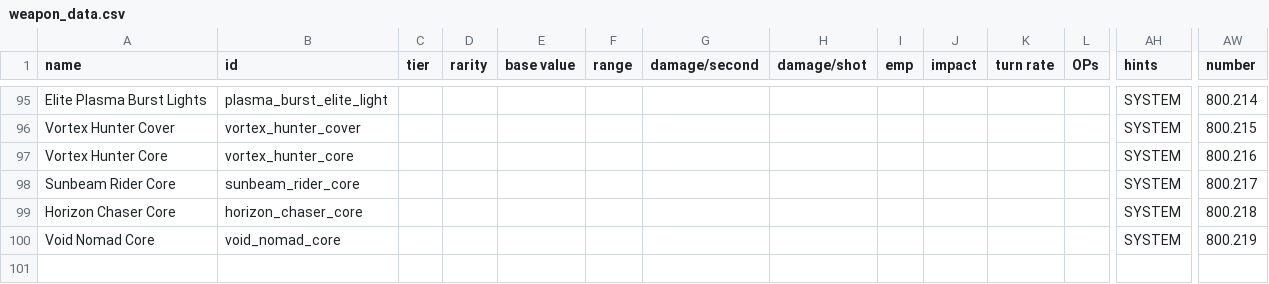
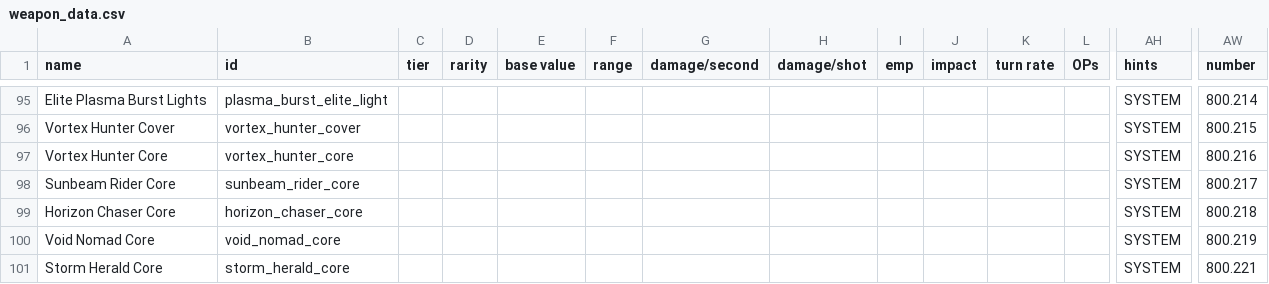
Before and after one commit to Mephansteras/Stardust_Ventures, a CSV file: Stardust Ventures/data/weapons/weapon_data.csv, drawn as a sheet; only a part is shown, gaps mark what is left out; rows hold the shown columns only; the diff names each change by its address in the sheet, - before the commit and + after, or states it on an @@ line.

Commit message:
Updates to beams and Storm Herald

```diff
--- a/Stardust Ventures/data/weapons/weapon_data.csv
+++ b/Stardust Ventures/data/weapons/weapon_data.csv
+row 101: Storm Herald Core | storm_herald_core |  |  |  |  |  |  |  |  |  |  | SYSTEM | 800.221
```
Also changed, not shown: 12 other files.
